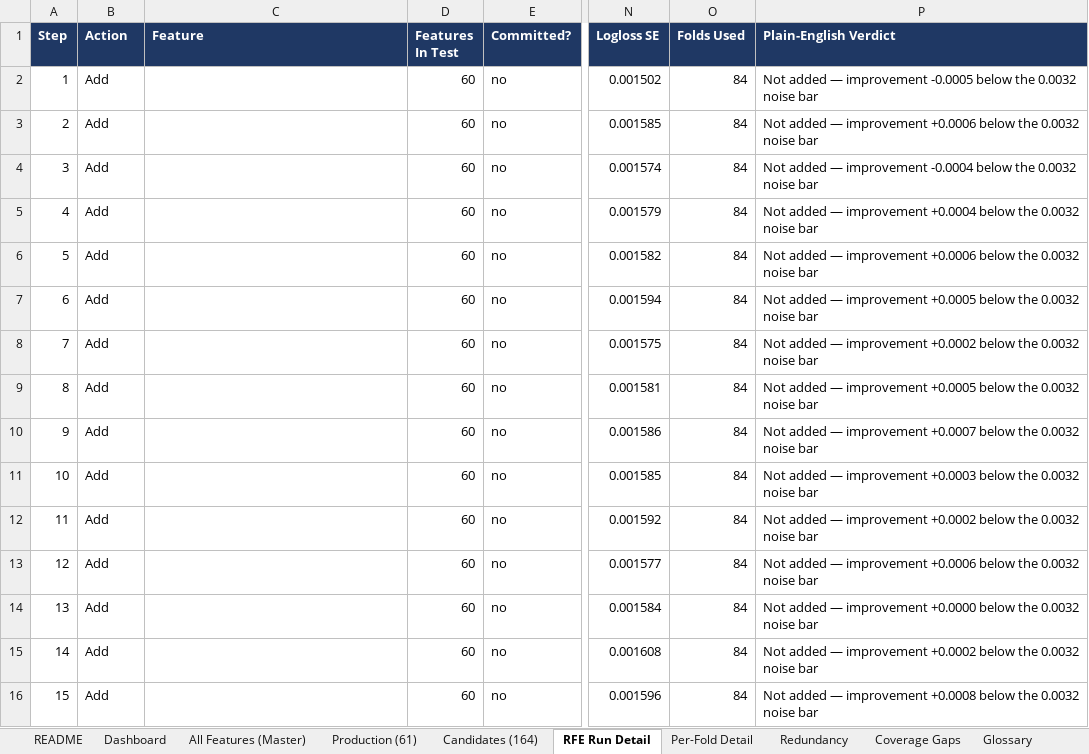
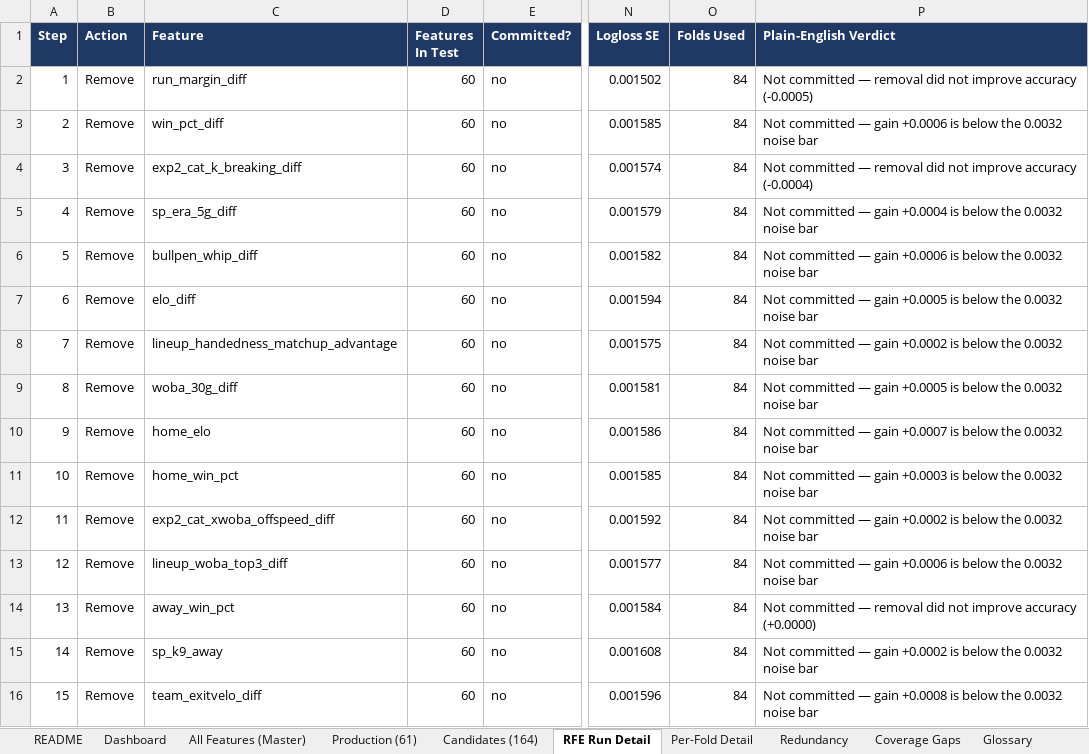
Before and after one commit to andrewkemmer/sports_prediction_model, an Excel workbook: mlb-backend/data_delivery/mlb_feature_workbook_2026-09-14.xlsx, sheet RFE Run Detail, drawn as a sheet; only a part is shown, gaps mark what is left out; values as stored, in another font and other column widths than the file's, no borders; the diff covers the shown part only; the diff names each change by its address in the sheet, - before the commit and + after, or states it on an @@ line.

```diff
--- a/mlb-backend/data_delivery/mlb_feature_workbook_2026-09-14.xlsx (sheet RFE Run Detail)
+++ b/mlb-backend/data_delivery/mlb_feature_workbook_2026-09-14.xlsx (sheet RFE Run Detail)
-B2:B16 (Action): Add
+B2:B16 (Action): Remove
-C2 (Feature): (empty)
+C2 (Feature): run_margin_diff
-P2 (Plain-English Verdict): Not added — improvement -0.0005 below the 0.0032 noise bar
+P2 (Plain-English Verdict): Not committed — removal did not improve accuracy (-0.0005)
-C3 (Feature): (empty)
+C3 (Feature): win_pct_diff
-P3 (Plain-English Verdict): Not added — improvement +0.0006 below the…
+P3 (Plain-English Verdict): Not committed — gain +0.0006 is below the…
-C4 (Feature): (empty)
+C4 (Feature): exp2_cat_k_breaking_diff
-P4 (Plain-English Verdict): Not added — improvement -0.0004 below the 0.0032 noise bar
+P4 (Plain-English Verdict): Not committed — removal did not improve accuracy (-0.0004)
-C5 (Feature): (empty)
+C5 (Feature): sp_era_5g_diff
-P5 (Plain-English Verdict): Not added — improvement +0.0004 below the…
+P5 (Plain-English Verdict): Not committed — gain +0.0004 is below the…
-C6 (Feature): (empty)
+C6 (Feature): bullpen_whip_diff
-P6 (Plain-English Verdict): Not added — improvement +0.0006 below the…
+P6 (Plain-English Verdict): Not committed — gain +0.0006 is below the…
-C7 (Feature): (empty)
+C7 (Feature): elo_diff
-P7 (Plain-English Verdict): Not added — improvement +0.0005 below the…
+P7 (Plain-English Verdict): Not committed — gain +0.0005 is below the…
-C8 (Feature): (empty)
+C8 (Feature): lineup_handedness_matchup_advantage
-P8 (Plain-English Verdict): Not added — improvement +0.0002 below the…
+P8 (Plain-English Verdict): Not committed — gain +0.0002 is below the…
-C9 (Feature): (empty)
+C9 (Feature): woba_30g_diff
-P9 (Plain-English Verdict): Not added — improvement +0.0005 below the…
+P9 (Plain-English Verdict): Not committed — gain +0.0005 is below the…
-C10 (Feature): (empty)
+C10 (Feature): home_elo
-P10 (Plain-English Verdict): Not added — improvement +0.0007 below the…
+P10 (Plain-English Verdict): Not committed — gain +0.0007 is below the…
-C11 (Feature): (empty)
+C11 (Feature): home_win_pct
-P11 (Plain-English Verdict): Not added — improvement +0.0003 below the…
+P11 (Plain-English Verdict): Not committed — gain +0.0003 is below the…
-C12 (Feature): (empty)
+C12 (Feature): exp2_cat_xwoba_offspeed_diff
-P12 (Plain-English Verdict): Not added — improvement +0.0002 below the…
+P12 (Plain-English Verdict): Not committed — gain +0.0002 is below the…
-C13 (Feature): (empty)
+C13 (Feature): lineup_woba_top3_diff
-P13 (Plain-English Verdict): Not added — improvement +0.0006 below the…
+P13 (Plain-English Verdict): Not committed — gain +0.0006 is below the…
-C14 (Feature): (empty)
+C14 (Feature): away_win_pct
-P14 (Plain-English Verdict): Not added — improvement +0.0000 below the 0.0032 noise bar
+P14 (Plain-English Verdict): Not committed — removal did not improve accuracy (+0.0000)
-C15 (Feature): (empty)
+C15 (Feature): sp_k9_away
-P15 (Plain-English Verdict): Not added — improvement +0.0002 below the…
+P15 (Plain-English Verdict): Not committed — gain +0.0002 is below the…
-C16 (Feature): (empty)
+C16 (Feature): team_exitvelo_diff
-P16 (Plain-English Verdict): Not added — improvement +0.0008 below the…
+P16 (Plain-English Verdict): Not committed — gain +0.0008 is below the…
```
Also changed, not shown: 75 edited cells elsewhere in this sheet, sheet Per-Fold Detail, sheet Production (61), sheet All Features (Master), sheet Dashboard, sheet Redundancy, 1 other file.
